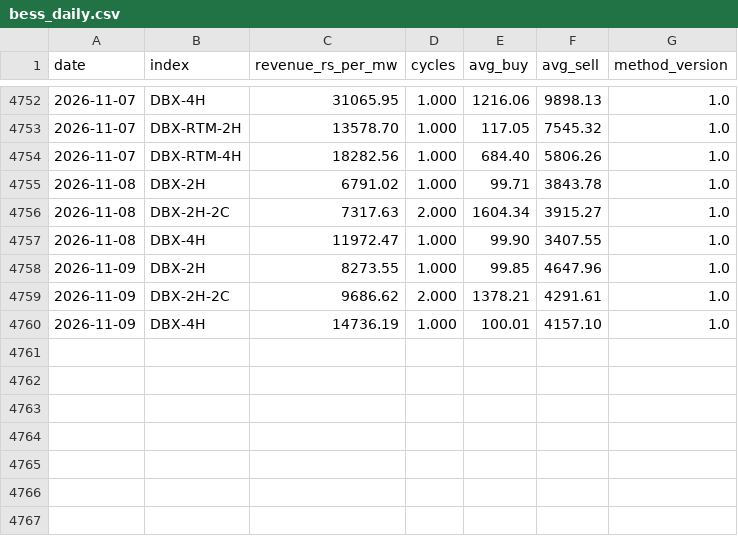
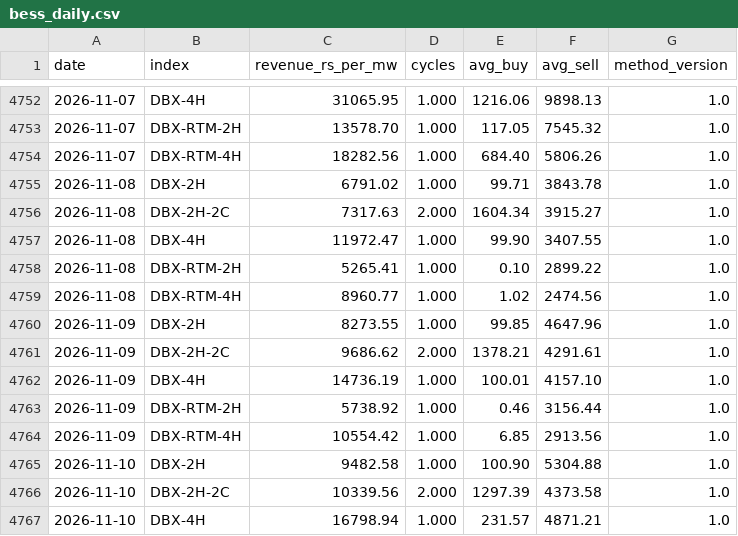
Before and after one commit to Sanyam-Jain1/power_price_terminal, a CSV file: data/derived/bess_daily.csv, drawn as a sheet; only a part is shown, gaps mark what is left out; the diff names each change by its address in the sheet, - before the commit and + after, or states it on an @@ line.

```diff
--- a/data/derived/bess_daily.csv
+++ b/data/derived/bess_daily.csv
+row 4758: 2026-11-08 | DBX-RTM-2H | 5265.41 | 1.000 | 0.10 | 2899.22 | 1.0
+row 4759: 2026-11-08 | DBX-RTM-4H | 8960.77 | 1.000 | 1.02 | 2474.56 | 1.0
+row 4763: 2026-11-09 | DBX-RTM-2H | 5738.92 | 1.000 | 0.46 | 3156.44 | 1.0
+row 4764: 2026-11-09 | DBX-RTM-4H | 10554.42 | 1.000 | 6.85 | 2913.56 | 1.0
+row 4765: 2026-11-10 | DBX-2H | 9482.58 | 1.000 | 100.90 | 5304.88 | 1.0
+row 4766: 2026-11-10 | DBX-2H-2C | 10339.56 | 2.000 | 1297.39 | 4373.58 | 1.0
+row 4767: 2026-11-10 | DBX-4H | 16798.94 | 1.000 | 231.57 | 4871.21 | 1.0
```
Also changed, not shown: data/dam/2026-11.csv, data/dam_umcp/2026-11.csv, 22 other files.
